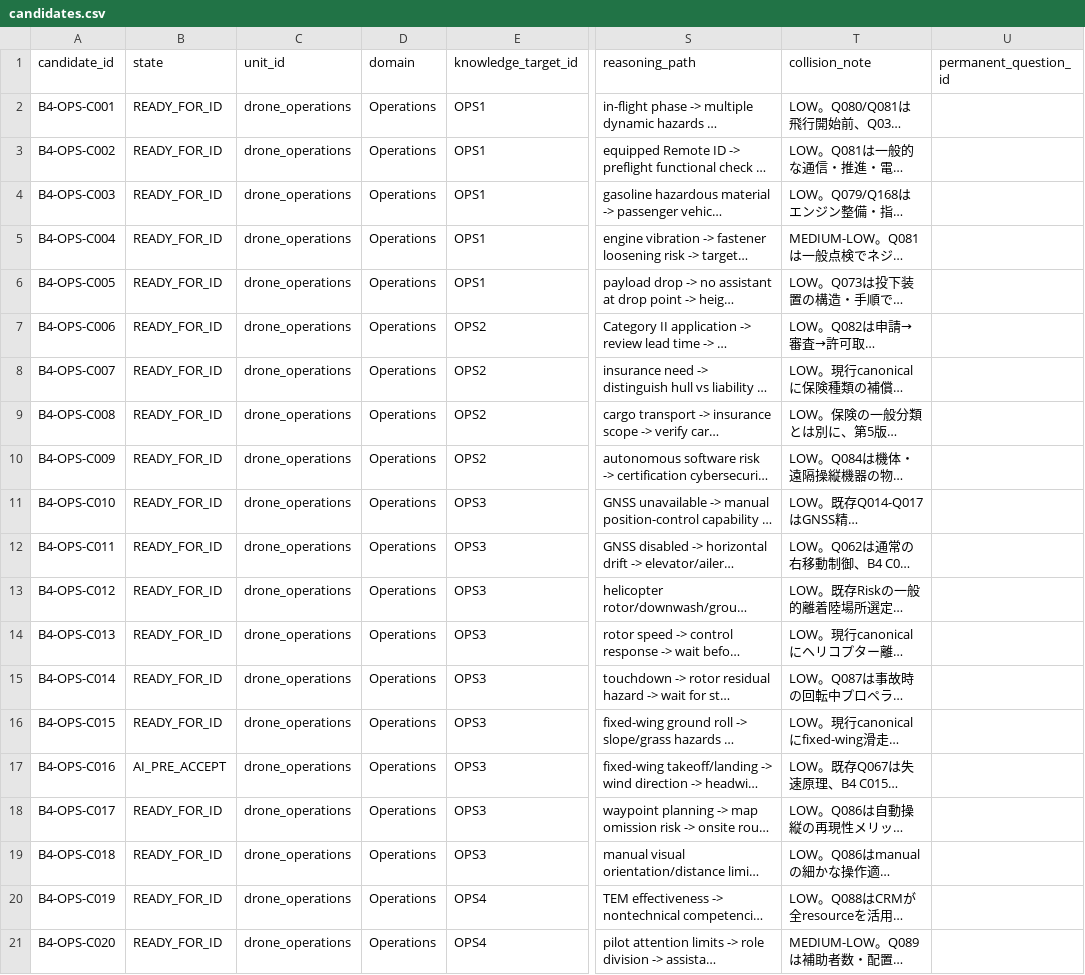
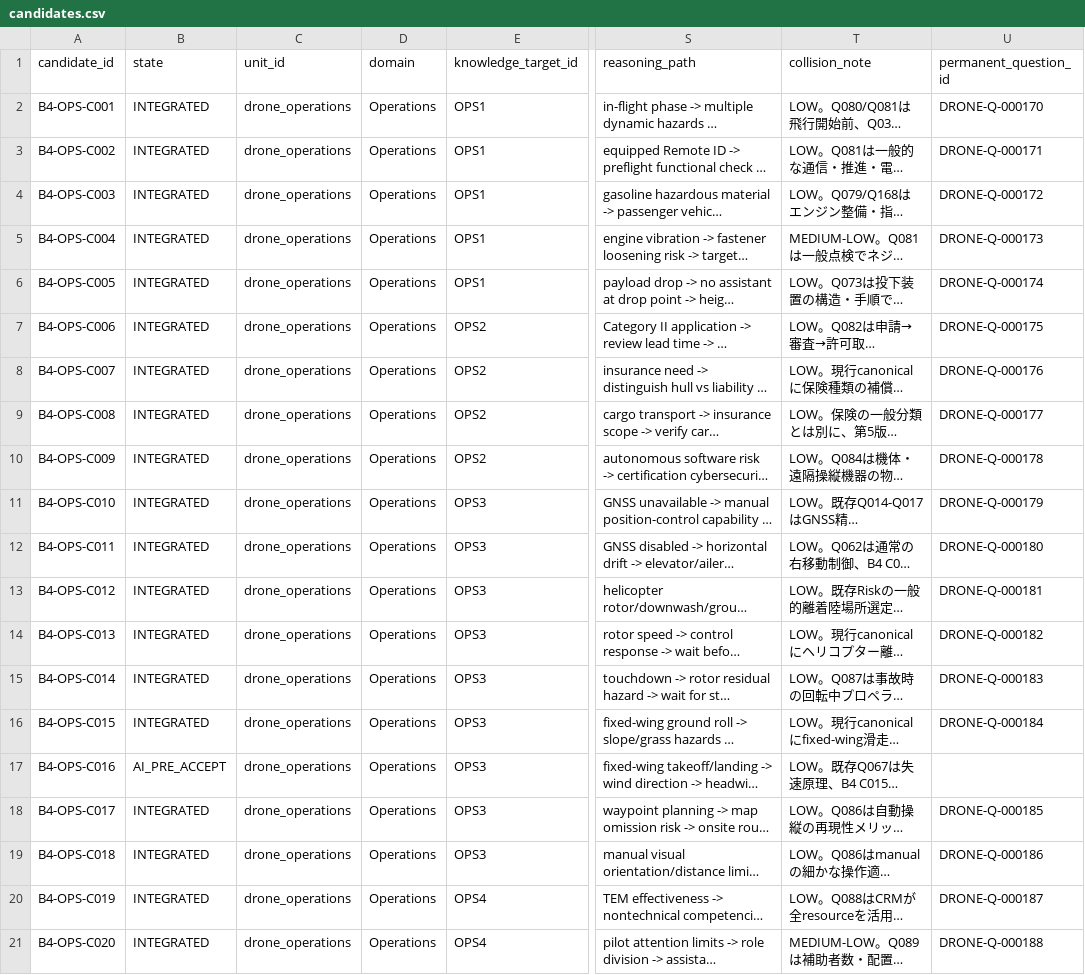
Before and after one commit to Komadeki/health-quiz-app, a CSV file: question_banks/drone_second_class/authoring/batches/batch_004/candidates.csv, drawn as a sheet; only a part is shown, gaps mark what is left out; long unchanged cells end in …; the diff names each change by its address in the sheet, - before the commit and + after, or states it on an @@ line.

```diff
--- a/question_banks/drone_second_class/authoring/batches/batch_004/candidates.csv
+++ b/question_banks/drone_second_class/authoring/batches/batch_004/candidates.csv
-B2:B16 (state): READY_FOR_ID
+B2:B16 (state): INTEGRATED
-U2 (permanent_question_id): (empty)
+U2 (permanent_question_id): DRONE-Q-000170
-U3 (permanent_question_id): (empty)
+U3 (permanent_question_id): DRONE-Q-000171
-U4 (permanent_question_id): (empty)
+U4 (permanent_question_id): DRONE-Q-000172
-U5 (permanent_question_id): (empty)
+U5 (permanent_question_id): DRONE-Q-000173
-U6 (permanent_question_id): (empty)
+U6 (permanent_question_id): DRONE-Q-000174
-U7 (permanent_question_id): (empty)
+U7 (permanent_question_id): DRONE-Q-000175
-U8 (permanent_question_id): (empty)
+U8 (permanent_question_id): DRONE-Q-000176
-U9 (permanent_question_id): (empty)
+U9 (permanent_question_id): DRONE-Q-000177
-U10 (permanent_question_id): (empty)
+U10 (permanent_question_id): DRONE-Q-000178
-U11 (permanent_question_id): (empty)
+U11 (permanent_question_id): DRONE-Q-000179
-U12 (permanent_question_id): (empty)
+U12 (permanent_question_id): DRONE-Q-000180
-U13 (permanent_question_id): (empty)
+U13 (permanent_question_id): DRONE-Q-000181
-U14 (permanent_question_id): (empty)
+U14 (permanent_question_id): DRONE-Q-000182
-U15 (permanent_question_id): (empty)
+U15 (permanent_question_id): DRONE-Q-000183
-U16 (permanent_question_id): (empty)
+U16 (permanent_question_id): DRONE-Q-000184
-B18:B21 (state): READY_FOR_ID
+B18:B21 (state): INTEGRATED
-U18 (permanent_question_id): (empty)
+U18 (permanent_question_id): DRONE-Q-000185
-U19 (permanent_question_id): (empty)
+U19 (permanent_question_id): DRONE-Q-000186
-U20 (permanent_question_id): (empty)
+U20 (permanent_question_id): DRONE-Q-000187
-U21 (permanent_question_id): (empty)
+U21 (permanent_question_id): DRONE-Q-000188
```
Also changed, not shown: question_banks/drone_second_class/authoring/question_id_registry.csv, 4 other files.
